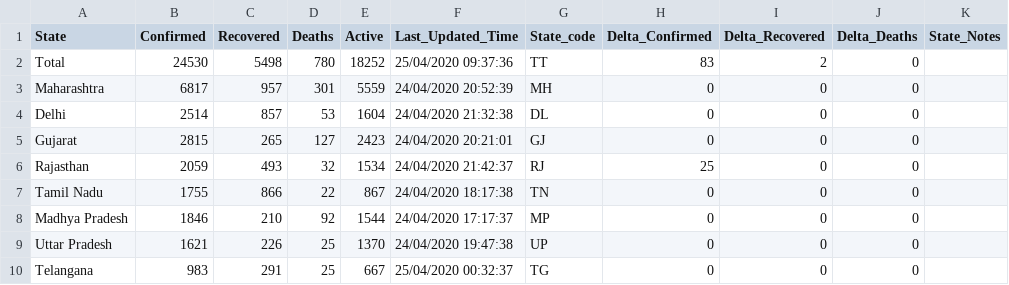
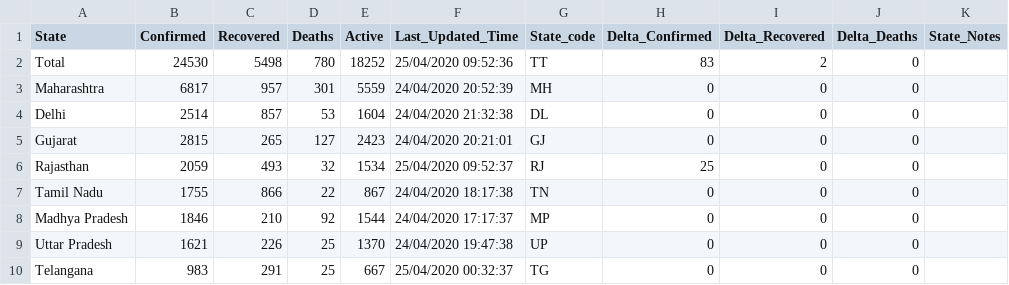
Before and after one commit to wanderingcoderr/api, a CSV file: csv/2020-04-25/state_wise.csv, drawn as a sheet; only a part is shown.

Commit message:
data updated on - Sat Apr 25 04:31:38 UTC 2020

```diff
--- a/csv/2020-04-25/state_wise.csv
+++ b/csv/2020-04-25/state_wise.csv
@@ -1,3 +1,3 @@
 State,Confirmed,Recovered,Deaths,Active,Last_Updated_Time,State_code,Delta_Confirmed,Delta_Recovered,Delta_Deaths,State_Notes
-Total,24530,5498,780,18252,25/04/2020 09:37:36,TT,83,2,0,
+Total,24530,5498,780,18252,25/04/2020 09:52:36,TT,83,2,0,
 Maharashtra,6817,957,301,5559,24/04/2020 20:52:39,MH,0,0,0,
@@ -5,3 +5,3 @@ Delhi,2514,857,53,1604,24/04/2020 21:32:38,DL,0,0,0,
 Gujarat,2815,265,127,2423,24/04/2020 20:21:01,GJ,0,0,0,
-Rajasthan,2059,493,32,1534,24/04/2020 21:42:37,RJ,25,0,0,
+Rajasthan,2059,493,32,1534,25/04/2020 09:52:37,RJ,25,0,0,
 Tamil Nadu,1755,866,22,867,24/04/2020 18:17:38,TN,0,0,0,
```
Also changed, not shown: csv/latest/state_wise.csv, 6 other files.
